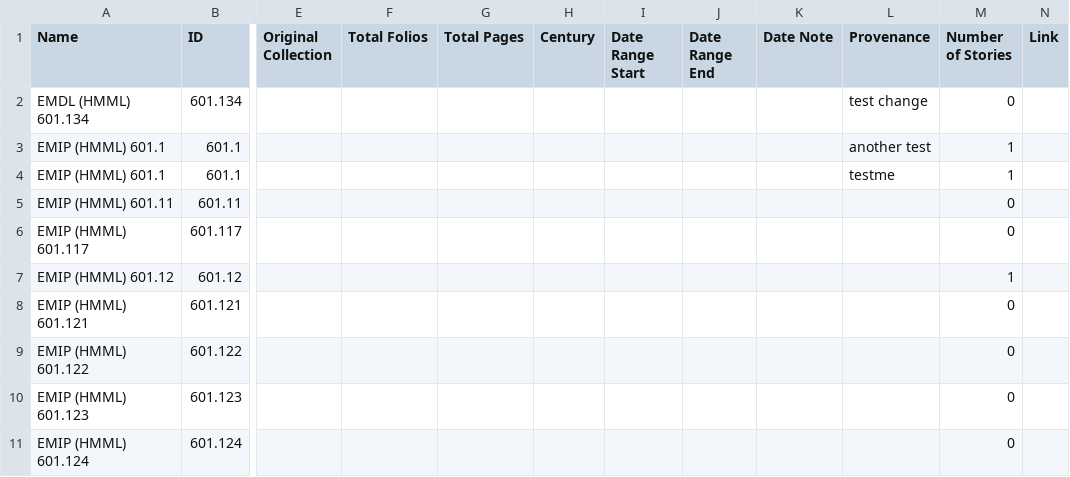
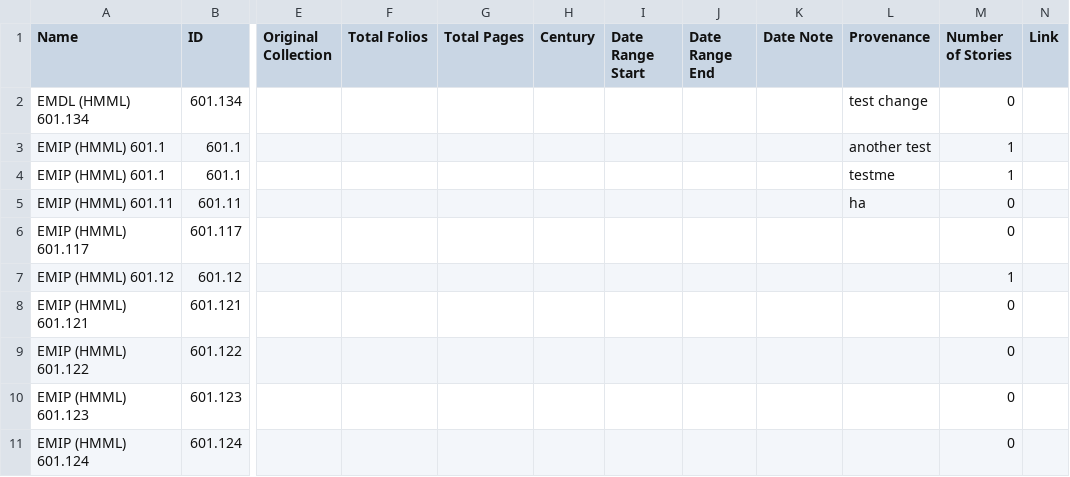
Before and after one commit to rlskoeser/test-pemm-data, a CSV file: data/manuscript.csv, drawn as a sheet; only a part is shown, gaps mark what is left out; the diff names each change by its address in the sheet, - before the commit and + after, or states it on an @@ line.

Commit message:
Automatic data updates from 2020-01-27 PEMM Data Master (beta)

```diff
--- a/data/manuscript.csv
+++ b/data/manuscript.csv
-L5 (Provenance): (empty)
+L5 (Provenance): ha
```
